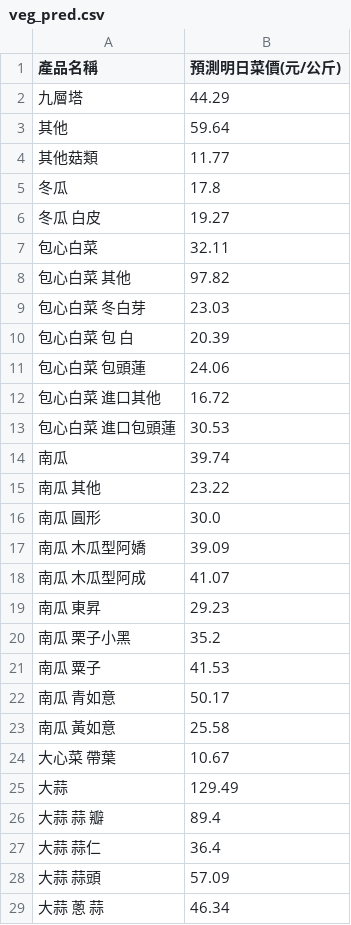
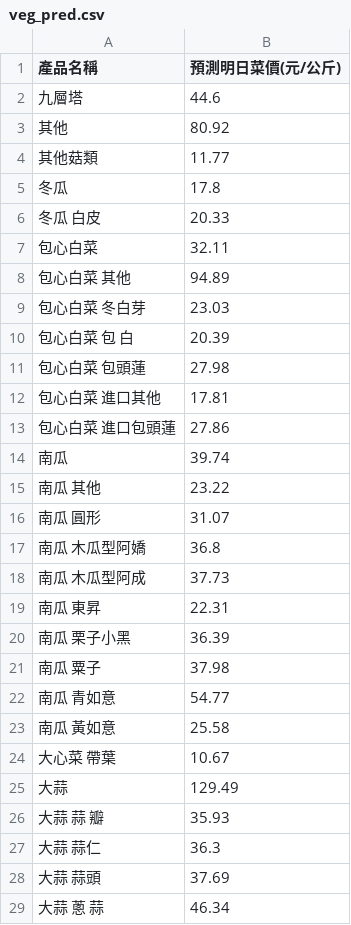
Before and after one commit to lihua00120/veg-price-analysis, a CSV file: veg_pred.csv, drawn as a sheet; only a part is shown; the diff covers the shown part only.

```diff
--- a/veg_pred.csv
+++ b/veg_pred.csv
@@ -1,23 +1,23 @@
 產品名稱,預測明日菜價(元/公斤)
-九層塔,44.29
-其他,59.64
+九層塔,44.6
+其他,80.92
 其他菇類,11.77
 冬瓜,17.8
-冬瓜 白皮,19.27
+冬瓜 白皮,20.33
 包心白菜,32.11
-包心白菜 其他,97.82
+包心白菜 其他,94.89
 包心白菜 冬白芽,23.03
 包心白菜 包 白,20.39
-包心白菜 包頭蓮,24.06
-包心白菜 進口其他,16.72
-包心白菜 進口包頭蓮,30.53
+包心白菜 包頭蓮,27.98
+包心白菜 進口其他,17.81
+包心白菜 進口包頭蓮,27.86
 南瓜,39.74
 南瓜 其他,23.22
-南瓜 圓形,30.0
-南瓜 木瓜型阿嬌,39.09
-南瓜 木瓜型阿成,41.07
-南瓜 東昇,29.23
-南瓜 栗子小黑,35.2
-南瓜 粟子,41.53
-南瓜 青如意,50.17
+南瓜 圓形,31.07
+南瓜 木瓜型阿嬌,36.8
+南瓜 木瓜型阿成,37.73
+南瓜 東昇,22.31
+南瓜 栗子小黑,36.39
+南瓜 粟子,37.98
+南瓜 青如意,54.77
 南瓜 黃如意,25.58
@@ -25,5 +25,5 @@
 大蒜,129.49
-大蒜 蒜  瓣,89.4
-大蒜 蒜仁,36.4
-大蒜 蒜頭,57.09
+大蒜 蒜  瓣,35.93
+大蒜 蒜仁,36.3
+大蒜 蒜頭,37.69
 大蒜 蔥  蒜,46.34
```
Also changed, not shown: 113 edited cells elsewhere in this file, today_veg_prices.csv, 1 other file.
